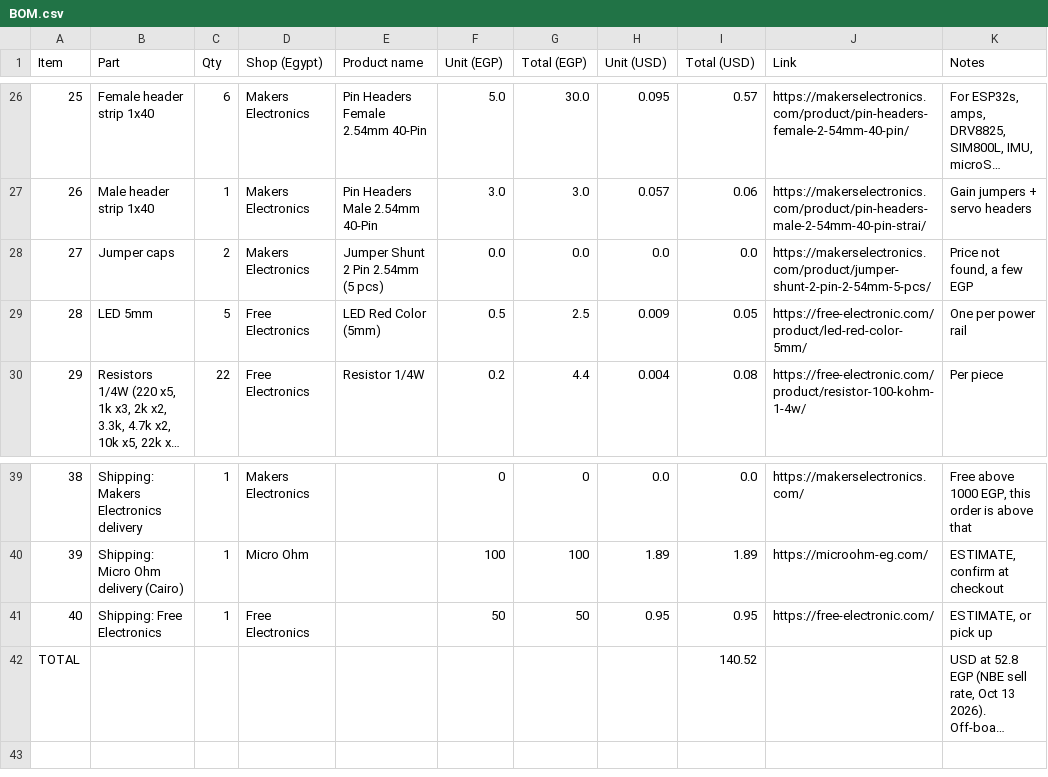
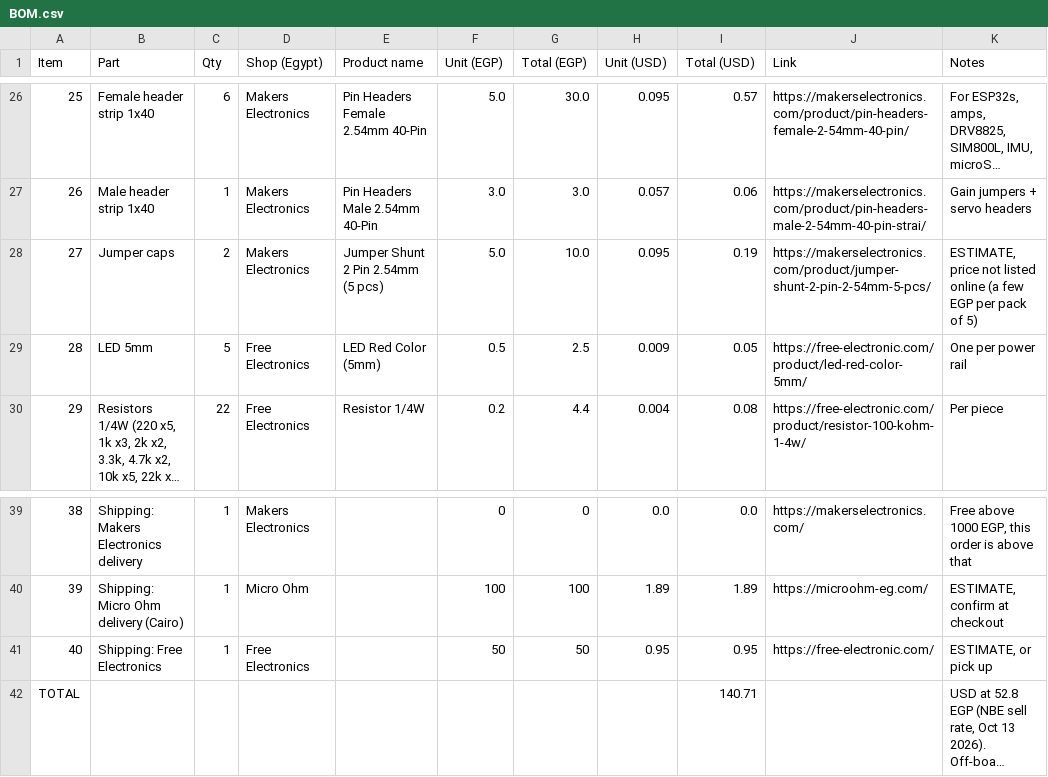
Before and after one commit to Maleksameh61/Agribot, a CSV file: BOM.csv, drawn as a sheet; only a part is shown, gaps mark what is left out; long unchanged cells end in …; the diff names each change by its address in the sheet, - before the commit and + after, or states it on an @@ line.

Commit message:
README: model credits; BOM: price for jumper caps

```diff
--- a/BOM.csv
+++ b/BOM.csv
-F28 (Unit (EGP)): 0.0
+F28 (Unit (EGP)): 5.0
-G28 (Total (EGP)): 0.0
+G28 (Total (EGP)): 10.0
-H28 (Unit (USD)): 0.0
+H28 (Unit (USD)): 0.095
-I28 (Total (USD)): 0.0
+I28 (Total (USD)): 0.19
-K28 (Notes): Price not found, a few EGP
+K28 (Notes): ESTIMATE, price not listed online (a few EGP per pack of 5)
-I42 (Total (USD)): 140.52
+I42 (Total (USD)): 140.71
```
Also changed, not shown: 1 other file.
